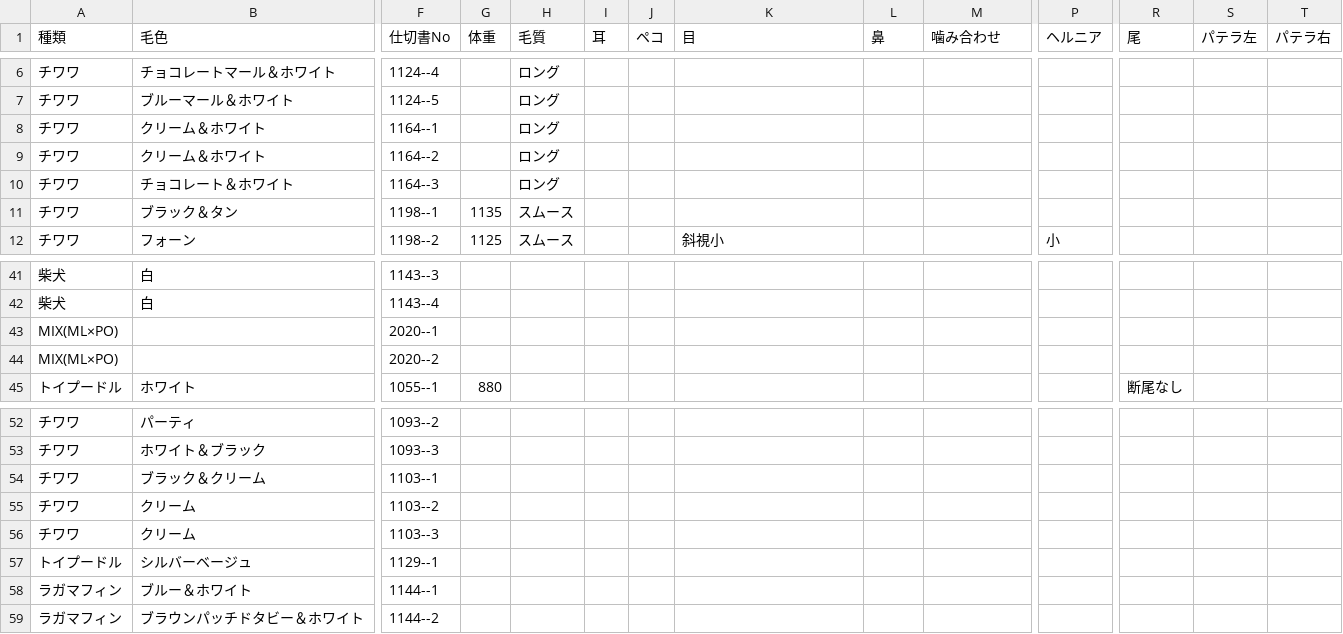
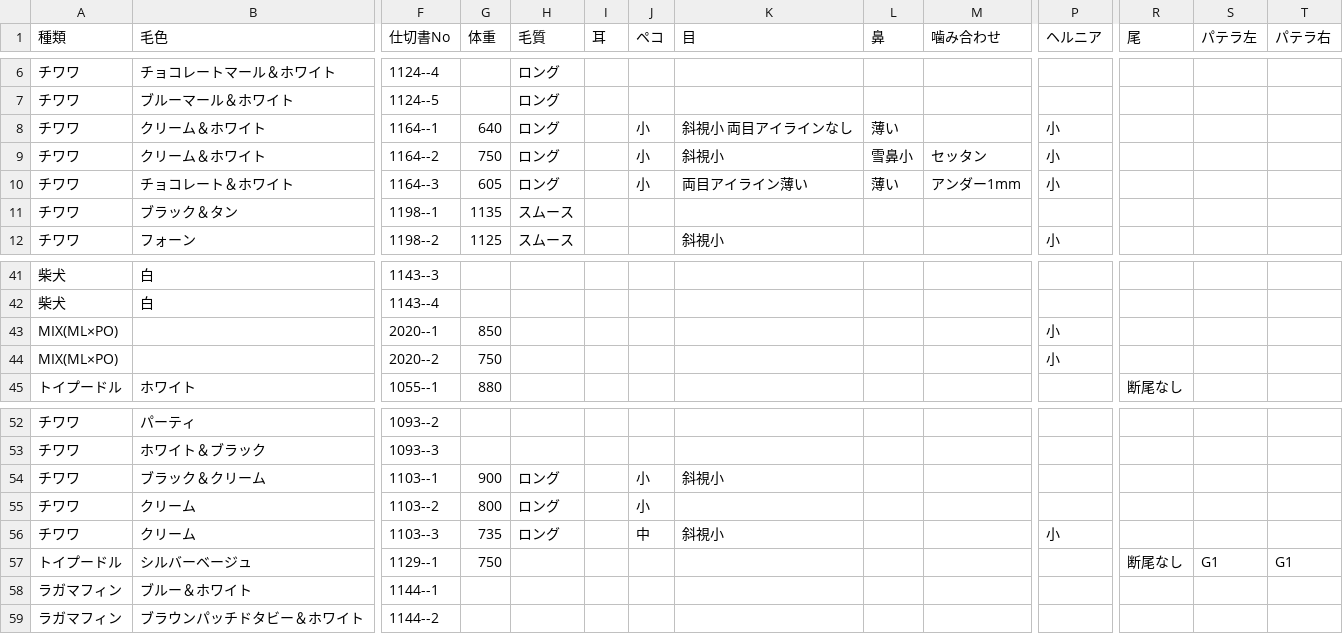
Before and after one commit to hkd-petpark/auction-catalog, a CSV file: animals.csv, drawn as a sheet; only a part is shown, gaps mark what is left out; the diff covers the shown part only; the diff names each change by its address in the sheet, - before the commit and + after, or states it on an @@ line.

```diff
--- a/animals.csv
+++ b/animals.csv
-G8 (体重): (empty)
+G8 (体重): 640
-J8:J10 (ペコ): (empty)
+J8:J10 (ペコ): 小
-K8 (目): (empty)
+K8 (目): 斜視小 両目アイラインなし
-L8 (鼻): (empty)
+L8 (鼻): 薄い
-P8:P10 (ヘルニア): (empty)
+P8:P10 (ヘルニア): 小
-G9 (体重): (empty)
+G9 (体重): 750
-K9 (目): (empty)
+K9 (目): 斜視小
-L9 (鼻): (empty)
+L9 (鼻): 雪鼻小
-M9 (噛み合わせ): (empty)
+M9 (噛み合わせ): セッタン
-G10 (体重): (empty)
+G10 (体重): 605
-K10 (目): (empty)
+K10 (目): 両目アイライン薄い
-L10 (鼻): (empty)
+L10 (鼻): 薄い
-M10 (噛み合わせ): (empty)
+M10 (噛み合わせ): アンダー1mm
-G43 (体重): (empty)
+G43 (体重): 850
-P43:P44 (ヘルニア): (empty)
+P43:P44 (ヘルニア): 小
-G44 (体重): (empty)
+G44 (体重): 750
-G54 (体重): (empty)
+G54 (体重): 900
-H54:H56 (毛質): (empty)
+H54:H56 (毛質): ロング
-J54:J55 (ペコ): (empty)
+J54:J55 (ペコ): 小
-K54 (目): (empty)
+K54 (目): 斜視小
-G55 (体重): (empty)
+G55 (体重): 800
-G56 (体重): (empty)
+G56 (体重): 735
-J56 (ペコ): (empty)
+J56 (ペコ): 中
-K56 (目): (empty)
+K56 (目): 斜視小
-P56 (ヘルニア): (empty)
+P56 (ヘルニア): 小
-G57 (体重): (empty)
+G57 (体重): 750
-R57 (尾): (empty)
+R57 (尾): 断尾なし
-S57 (パテラ左): (empty)
+S57 (パテラ左): G1
-T57 (パテラ右): (empty)
+T57 (パテラ右): G1
```
Also changed, not shown: 65 edited cells elsewhere in this file.
